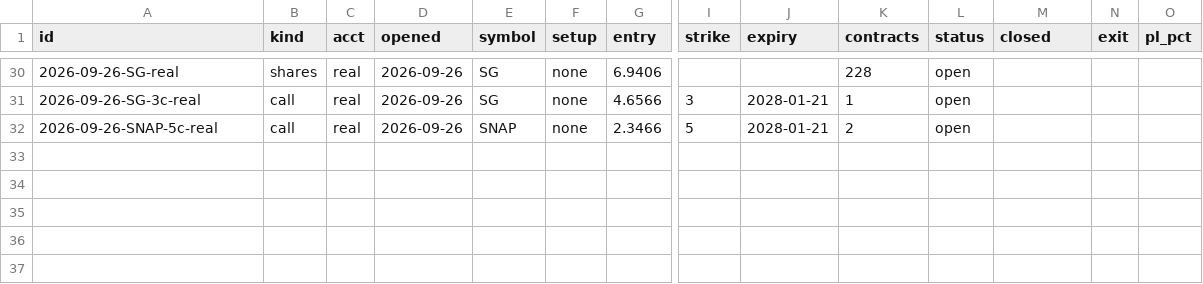
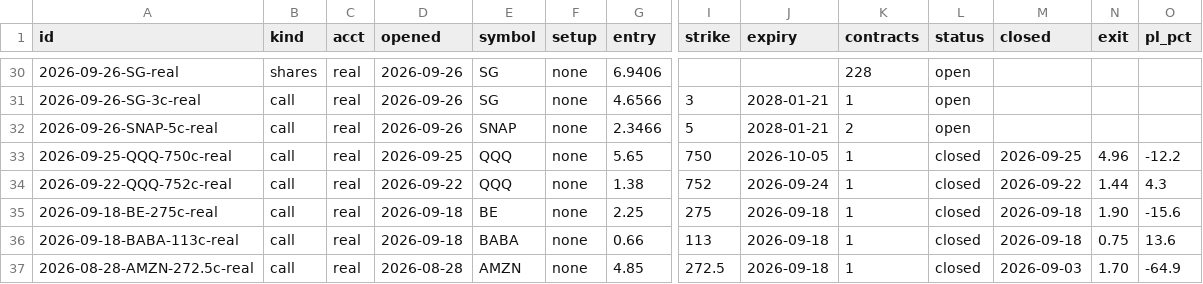
Before and after one commit to ArringtonC/stockcharter-scan, a CSV file: trades.csv, drawn as a sheet; only a part is shown, gaps mark what is left out; rows hold the shown columns only; the diff covers the shown part only; the diff names each change by its address in the sheet, - before the commit and + after, or states it on an @@ line.

```diff
--- a/trades.csv
+++ b/trades.csv
+row 33: 2026-09-25-QQQ-750c-real | call | real | 2026-09-25 | QQQ | none | 5.65 | 750 | 2026-10-05 | 1 | closed | 2026-09-25 | 4.96 | -12.2
+row 34: 2026-09-22-QQQ-752c-real | call | real | 2026-09-22 | QQQ | none | 1.38 | 752 | 2026-09-24 | 1 | closed | 2026-09-22 | 1.44 | 4.3
+row 35: 2026-09-18-BE-275c-real | call | real | 2026-09-18 | BE | none | 2.25 | 275 | 2026-09-18 | 1 | closed | 2026-09-18 | 1.90 | -15.6
+row 36: 2026-09-18-BABA-113c-real | call | real | 2026-09-18 | BABA | none | 0.66 | 113 | 2026-09-18 | 1 | closed | 2026-09-18 | 0.75 | 13.6
+row 37: 2026-08-28-AMZN-272.5c-real | call | real | 2026-08-28 | AMZN | none | 4.85 | 272.5 | 2026-09-18 | 1 | closed | 2026-09-03 | 1.70 | -64.9
```
Also changed, not shown: 4 added rows and 8 edited cells elsewhere in this file, 4 other files.
